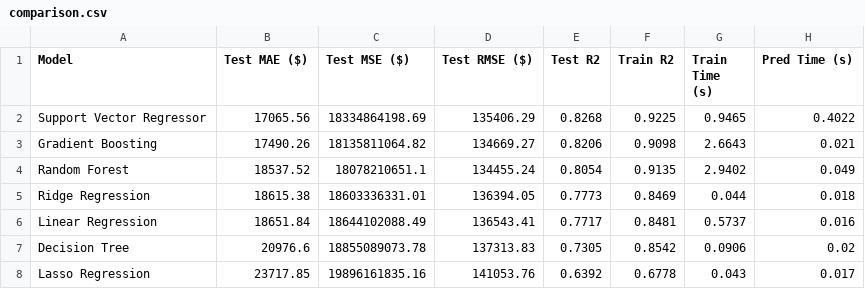
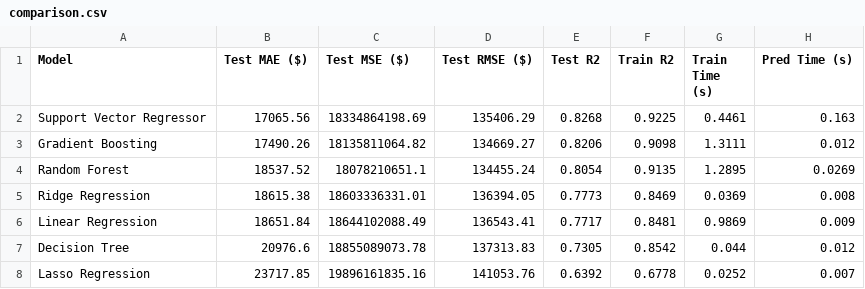
Before and after one commit to RuetGG/regression-ml-model, a CSV file: outputs/metrics/comparison.csv, drawn as a sheet.

Commit message:
Finalized model training

```diff
--- a/outputs/metrics/comparison.csv
+++ b/outputs/metrics/comparison.csv
@@ -1,8 +1,8 @@
 Model,Test MAE ($),Test MSE ($),Test RMSE ($),Test R2,Train R2,Train Time (s),Pred Time (s)
-Support Vector Regressor,17065.56,18334864198.69,135406.29,0.8268,0.9225,0.9465,0.4022
-Gradient Boosting,17490.26,18135811064.82,134669.27,0.8206,0.9098,2.6643,0.021
-Random Forest,18537.52,18078210651.1,134455.24,0.8054,0.9135,2.9402,0.049
-Ridge Regression,18615.38,18603336331.01,136394.05,0.7773,0.8469,0.044,0.018
-Linear Regression,18651.84,18644102088.49,136543.41,0.7717,0.8481,0.5737,0.016
-Decision Tree,20976.6,18855089073.78,137313.83,0.7305,0.8542,0.0906,0.02
-Lasso Regression,23717.85,19896161835.16,141053.76,0.6392,0.6778,0.043,0.017
+Support Vector Regressor,17065.56,18334864198.69,135406.29,0.8268,0.9225,0.4461,0.163
+Gradient Boosting,17490.26,18135811064.82,134669.27,0.8206,0.9098,1.3111,0.012
+Random Forest,18537.52,18078210651.1,134455.24,0.8054,0.9135,1.2895,0.0269
+Ridge Regression,18615.38,18603336331.01,136394.05,0.7773,0.8469,0.0369,0.008
+Linear Regression,18651.84,18644102088.49,136543.41,0.7717,0.8481,0.9869,0.009
+Decision Tree,20976.6,18855089073.78,137313.83,0.7305,0.8542,0.044,0.012
+Lasso Regression,23717.85,19896161835.16,141053.76,0.6392,0.6778,0.0252,0.007
```
Also changed, not shown: 7 other files.
